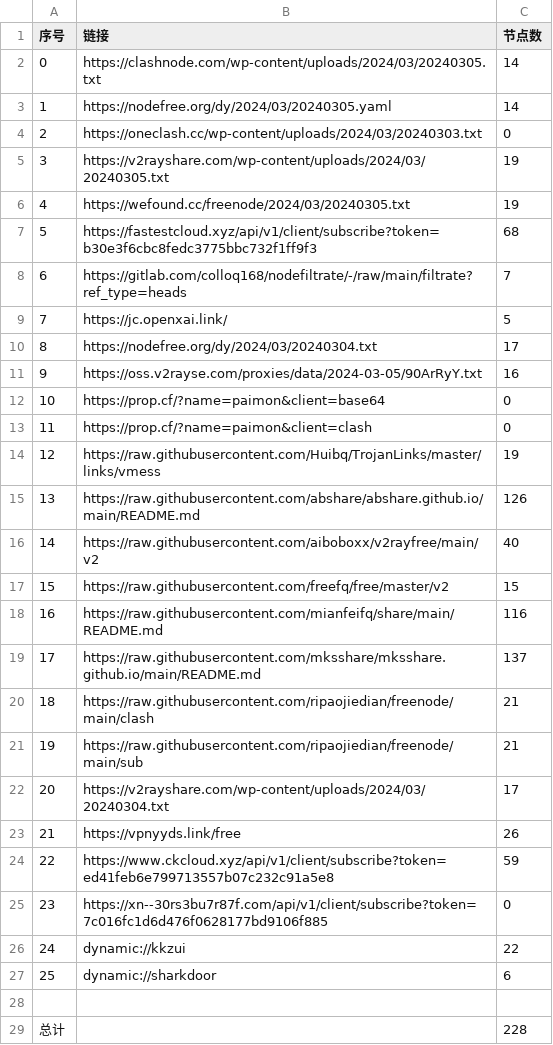
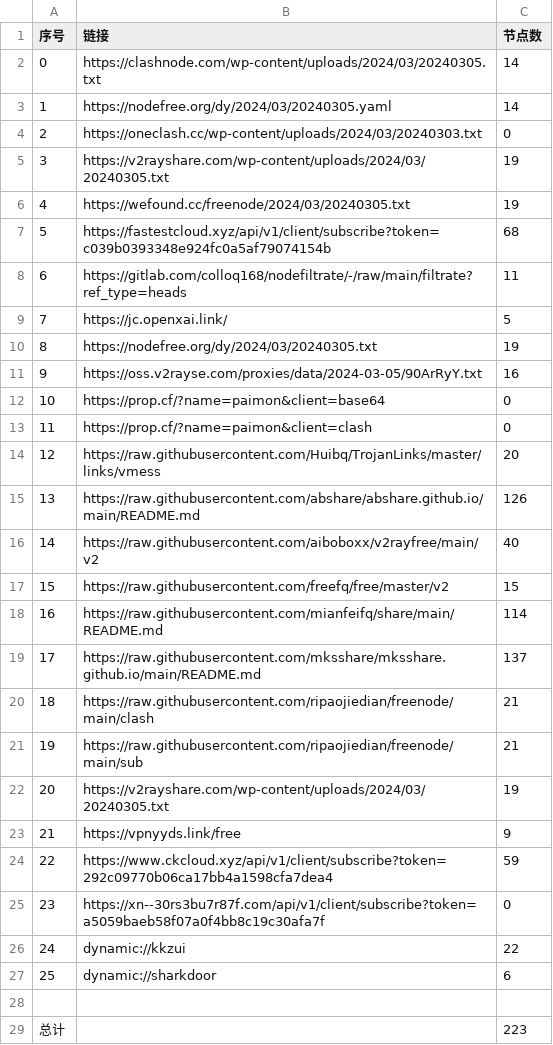
Before and after one commit to starsdream666/NoMoreWalls, a CSV file: list_result.csv, drawn as a sheet.

```diff
--- a/list_result.csv
+++ b/list_result.csv
@@ -6,6 +6,6 @@
 4,https://wefound.cc/freenode/2024/03/20240305.txt,19
-5,https://fastestcloud.xyz/api/v1/client/subscribe?token=b30e3f6cbc8fedc3775bbc732f1ff9f3,68
-6,https://gitlab.com/colloq168/nodefiltrate/-/raw/main/filtrate?ref_type=heads,7
+5,https://fastestcloud.xyz/api/v1/client/subscribe?token=c039b0393348e924fc0a5af79074154b,68
+6,https://gitlab.com/colloq168/nodefiltrate/-/raw/main/filtrate?ref_type=heads,11
 7,https://jc.openxai.link/,5
-8,https://nodefree.org/dy/2024/03/20240304.txt,17
+8,https://nodefree.org/dy/2024/03/20240305.txt,19
 9,https://oss.v2rayse.com/proxies/data/2024-03-05/90ArRyY.txt,16
@@ -13,3 +13,3 @@
 11,https://prop.cf/?name=paimon&client=clash,0
-12,https://raw.githubusercontent.com/Huibq/TrojanLinks/master/links/vmess,19
+12,https://raw.githubusercontent.com/Huibq/TrojanLinks/master/links/vmess,20
 13,https://raw.githubusercontent.com/abshare/abshare.github.io/main/README.md,126
@@ -17,3 +17,3 @@
 15,https://raw.githubusercontent.com/freefq/free/master/v2,15
-16,https://raw.githubusercontent.com/mianfeifq/share/main/README.md,116
+16,https://raw.githubusercontent.com/mianfeifq/share/main/README.md,114
 17,https://raw.githubusercontent.com/mksshare/mksshare.github.io/main/README.md,137
@@ -21,6 +21,6 @@
 19,https://raw.githubusercontent.com/ripaojiedian/freenode/main/sub,21
-20,https://v2rayshare.com/wp-content/uploads/2024/03/20240304.txt,17
-21,https://vpnyyds.link/free,26
-22,https://www.ckcloud.xyz/api/v1/client/subscribe?token=ed41feb6e799713557b07c232c91a5e8,59
-23,https://xn--30rs3bu7r87f.com/api/v1/client/subscribe?token=7c016fc1d6d476f0628177bd9106f885,0
+20,https://v2rayshare.com/wp-content/uploads/2024/03/20240305.txt,19
+21,https://vpnyyds.link/free,9
+22,https://www.ckcloud.xyz/api/v1/client/subscribe?token=292c09770b06ca17bb4a1598cfa7dea4,59
+23,https://xn--30rs3bu7r87f.com/api/v1/client/subscribe?token=a5059baeb58f07a0f4bb8c19c30afa7f,0
 24,dynamic://kkzui,22
@@ -28,2 +28,2 @@
 
-总计,,228
+总计,,223
```
Also changed, not shown: 23 other files.
